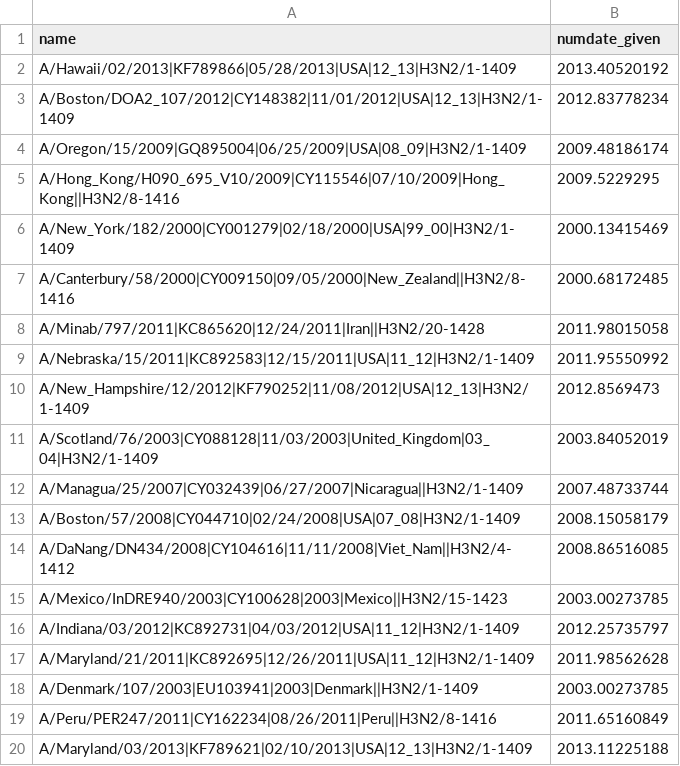
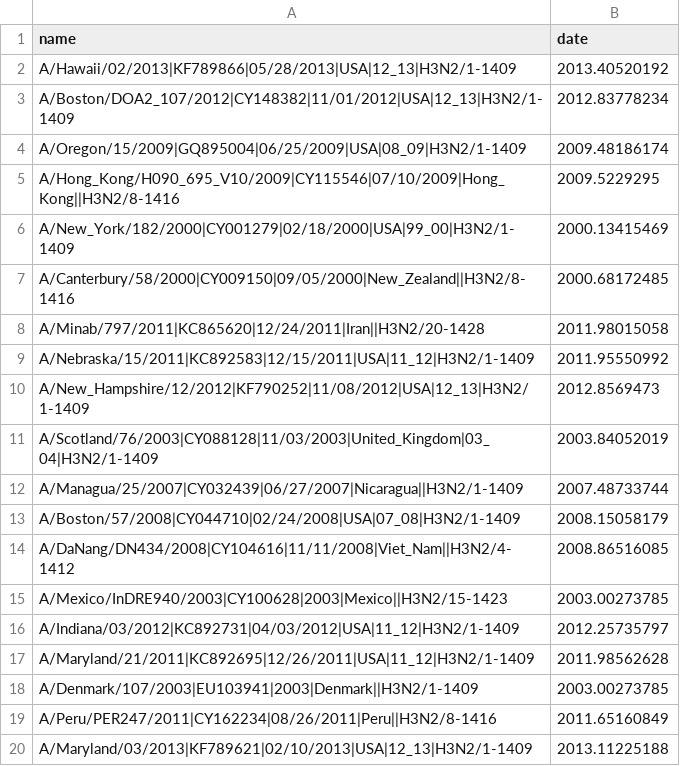
Before and after one commit to neherlab/treetime, a CSV file: data/H3N2_NA_allyears_NA.20.metadata.csv, drawn as a sheet.

```diff
--- a/data/H3N2_NA_allyears_NA.20.metadata.csv
+++ b/data/H3N2_NA_allyears_NA.20.metadata.csv
@@ -1,2 +1,2 @@
-name,numdate_given
+name, date
 A/Hawaii/02/2013|KF789866|05/28/2013|USA|12_13|H3N2/1-1409,2013.40520192
```
Also changed, not shown: data/ebola.metadata.csv.
